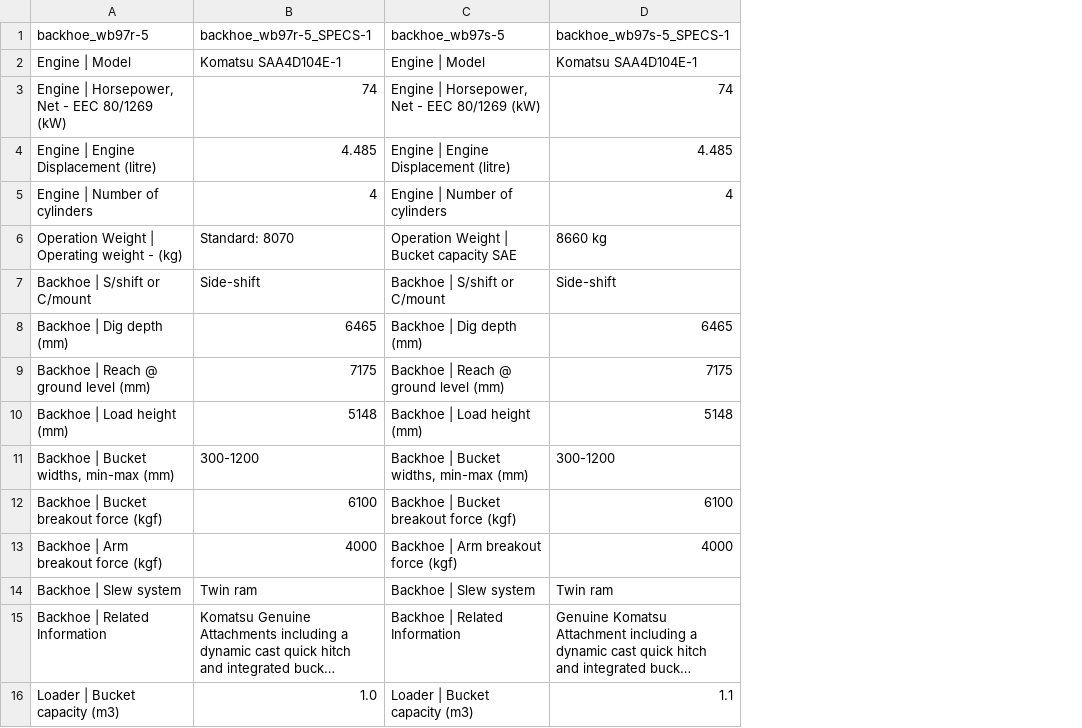
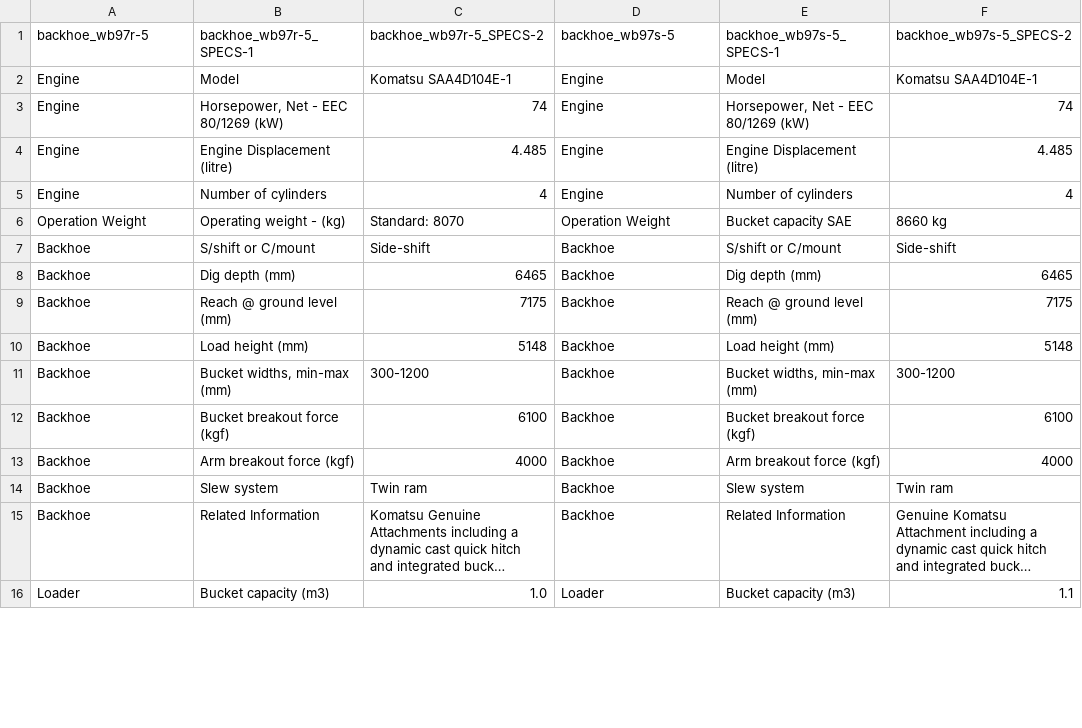
Before and after one commit to ismaildawoodjee/product-catalogue, a CSV file: data/backhoe.csv, drawn as a sheet; only a part is shown; long unchanged cells end in …; addresses are those after the commit; the diff covers the shown part only; the diff names each change by its address in the sheet, - before the commit and + after, or states it on an @@ line.

```diff
--- a/data/backhoe.csv
+++ b/data/backhoe.csv
+column B (backhoe_wb97r-5_SPECS-1), rows 2-16: Model | Horsepower, Net - EEC 80/1269 (kW) | Engine Displacement (litre) | Number of cylinders | Operating weight - (kg) | S/shift or C/mount | Dig depth (mm) | Reach @ ground level (mm) | Load height (mm) | Bucket widths, min-max (mm) | Bucket breakout force (kgf) | Arm breakout force (kgf) | Slew system | Related Information | Bucket capacity (m3)
+column E (backhoe_wb97s-5_SPECS-1), rows 2-16: Model | Horsepower, Net - EEC 80/1269 (kW) | Engine Displacement (litre) | Number of cylinders | Bucket capacity SAE | S/shift or C/mount | Dig depth (mm) | Reach @ ground level (mm) | Load height (mm) | Bucket widths, min-max (mm) | Bucket breakout force (kgf) | Arm breakout force (kgf) | Slew system | Related Information | Bucket capacity (m3)
-C1: backhoe_wb97r-5_SPECS-1
+C1: backhoe_wb97r-5_SPECS-2
-F1: backhoe_wb97s-5_SPECS-1
+F1: backhoe_wb97s-5_SPECS-2
-A2 (backhoe_wb97r-5): Engine | Model
+A2 (backhoe_wb97r-5): Engine
-D2 (backhoe_wb97s-5): Engine | Model
+D2 (backhoe_wb97s-5): Engine
-A3 (backhoe_wb97r-5): Engine | Horsepower, Net - EEC 80/1269 (kW)
+A3 (backhoe_wb97r-5): Engine
-D3 (backhoe_wb97s-5): Engine | Horsepower, Net - EEC 80/1269 (kW)
+D3 (backhoe_wb97s-5): Engine
-A4 (backhoe_wb97r-5): Engine | Engine Displacement (litre)
+A4 (backhoe_wb97r-5): Engine
-D4 (backhoe_wb97s-5): Engine | Engine Displacement (litre)
+D4 (backhoe_wb97s-5): Engine
-A5 (backhoe_wb97r-5): Engine | Number of cylinders
+A5 (backhoe_wb97r-5): Engine
-D5 (backhoe_wb97s-5): Engine | Number of cylinders
+D5 (backhoe_wb97s-5): Engine
-A6 (backhoe_wb97r-5): Operation Weight | Operating weight - (kg)
+A6 (backhoe_wb97r-5): Operation Weight
-D6 (backhoe_wb97s-5): Operation Weight | Bucket capacity SAE
+D6 (backhoe_wb97s-5): Operation Weight
-A7 (backhoe_wb97r-5): Backhoe | S/shift or C/mount
+A7 (backhoe_wb97r-5): Backhoe
-D7 (backhoe_wb97s-5): Backhoe | S/shift or C/mount
+D7 (backhoe_wb97s-5): Backhoe
-A8 (backhoe_wb97r-5): Backhoe | Dig depth (mm)
+A8 (backhoe_wb97r-5): Backhoe
-D8 (backhoe_wb97s-5): Backhoe | Dig depth (mm)
+D8 (backhoe_wb97s-5): Backhoe
-A9 (backhoe_wb97r-5): Backhoe | Reach @ ground level (mm)
+A9 (backhoe_wb97r-5): Backhoe
-D9 (backhoe_wb97s-5): Backhoe | Reach @ ground level (mm)
+D9 (backhoe_wb97s-5): Backhoe
-A10 (backhoe_wb97r-5): Backhoe | Load height (mm)
+A10 (backhoe_wb97r-5): Backhoe
-D10 (backhoe_wb97s-5): Backhoe | Load height (mm)
+D10 (backhoe_wb97s-5): Backhoe
-A11 (backhoe_wb97r-5): Backhoe | Bucket widths, min-max (mm)
+A11 (backhoe_wb97r-5): Backhoe
-D11 (backhoe_wb97s-5): Backhoe | Bucket widths, min-max (mm)
+D11 (backhoe_wb97s-5): Backhoe
-A12 (backhoe_wb97r-5): Backhoe | Bucket breakout force (kgf)
+A12 (backhoe_wb97r-5): Backhoe
-D12 (backhoe_wb97s-5): Backhoe | Bucket breakout force (kgf)
+D12 (backhoe_wb97s-5): Backhoe
-A13 (backhoe_wb97r-5): Backhoe | Arm breakout force (kgf)
+A13 (backhoe_wb97r-5): Backhoe
-D13 (backhoe_wb97s-5): Backhoe | Arm breakout force (kgf)
+D13 (backhoe_wb97s-5): Backhoe
-A14 (backhoe_wb97r-5): Backhoe | Slew system
+A14 (backhoe_wb97r-5): Backhoe
-D14 (backhoe_wb97s-5): Backhoe | Slew system
+D14 (backhoe_wb97s-5): Backhoe
-A15 (backhoe_wb97r-5): Backhoe | Related Information
+A15 (backhoe_wb97r-5): Backhoe
-D15 (backhoe_wb97s-5): Backhoe | Related Information
+D15 (backhoe_wb97s-5): Backhoe
-A16 (backhoe_wb97r-5): Loader | Bucket capacity (m3)
+A16 (backhoe_wb97r-5): Loader
-D16 (backhoe_wb97s-5): Loader | Bucket capacity (m3)
+D16 (backhoe_wb97s-5): Loader
```
Also changed, not shown: 48 edited cells elsewhere in this file, data/dozers.csv, data/dump-trucks.csv, 8 other files.
